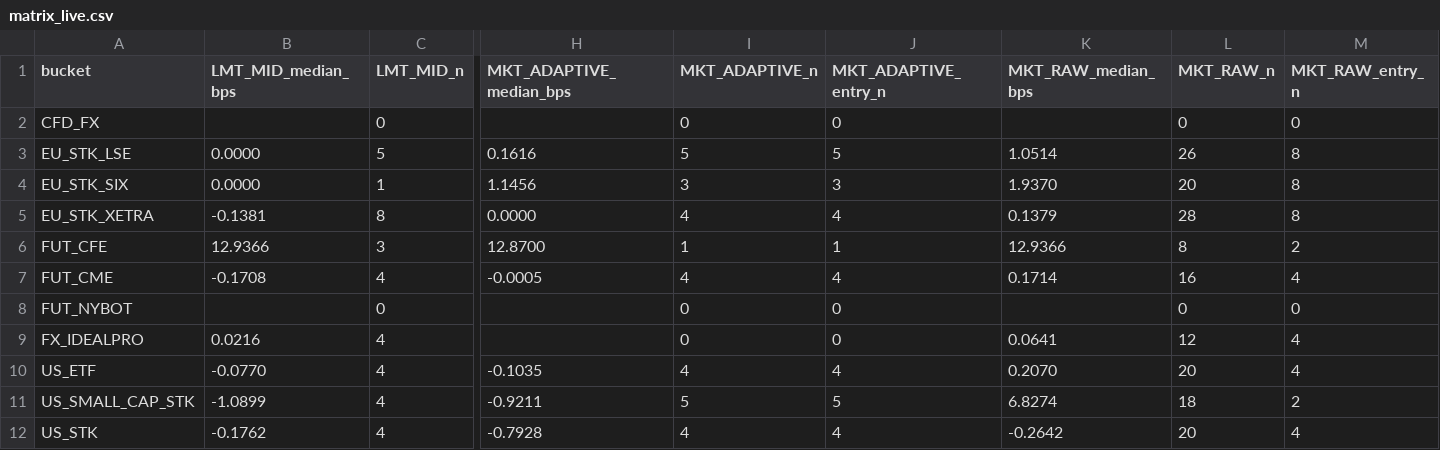
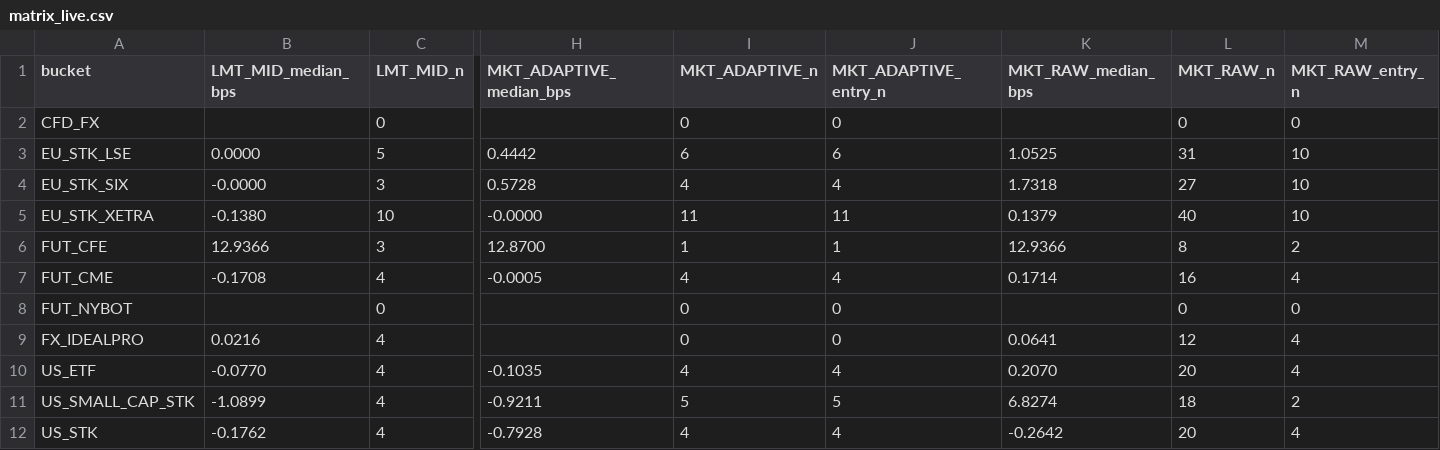
Before and after one commit to pfolio-io/pfolio-execution-quality, a CSV file: order-execution/quality/results/matrix_live.csv, drawn as a sheet; only a part is shown, gaps mark what is left out; the diff covers the shown part only; the diff names each change by its address in the sheet, - before the commit and + after, or states it on an @@ line.

```diff
--- a/order-execution/quality/results/matrix_live.csv
+++ b/order-execution/quality/results/matrix_live.csv
-H3 (MKT_ADAPTIVE_median_bps): 0.1616
+H3 (MKT_ADAPTIVE_median_bps): 0.4442
-I3 (MKT_ADAPTIVE_n): 5
+I3 (MKT_ADAPTIVE_n): 6
-J3 (MKT_ADAPTIVE_entry_n): 5
+J3 (MKT_ADAPTIVE_entry_n): 6
-K3 (MKT_RAW_median_bps): 1.0514
+K3 (MKT_RAW_median_bps): 1.0525
-L3 (MKT_RAW_n): 26
+L3 (MKT_RAW_n): 31
-M3:M5 (MKT_RAW_entry_n): 8
+M3:M5 (MKT_RAW_entry_n): 10
-B4 (LMT_MID_median_bps): 0.0000
+B4 (LMT_MID_median_bps): -0.0000
-C4 (LMT_MID_n): 1
+C4 (LMT_MID_n): 3
-H4 (MKT_ADAPTIVE_median_bps): 1.1456
+H4 (MKT_ADAPTIVE_median_bps): 0.5728
-I4 (MKT_ADAPTIVE_n): 3
+I4 (MKT_ADAPTIVE_n): 4
-J4 (MKT_ADAPTIVE_entry_n): 3
+J4 (MKT_ADAPTIVE_entry_n): 4
-K4 (MKT_RAW_median_bps): 1.9370
+K4 (MKT_RAW_median_bps): 1.7318
-L4 (MKT_RAW_n): 20
+L4 (MKT_RAW_n): 27
-B5 (LMT_MID_median_bps): -0.1381
+B5 (LMT_MID_median_bps): -0.1380
-C5 (LMT_MID_n): 8
+C5 (LMT_MID_n): 10
-H5 (MKT_ADAPTIVE_median_bps): 0.0000
+H5 (MKT_ADAPTIVE_median_bps): -0.0000
-I5 (MKT_ADAPTIVE_n): 4
+I5 (MKT_ADAPTIVE_n): 11
-J5 (MKT_ADAPTIVE_entry_n): 4
+J5 (MKT_ADAPTIVE_entry_n): 11
-L5 (MKT_RAW_n): 28
+L5 (MKT_RAW_n): 40
```
Also changed, not shown: 2 edited cells elsewhere in this file, 2 other files.
